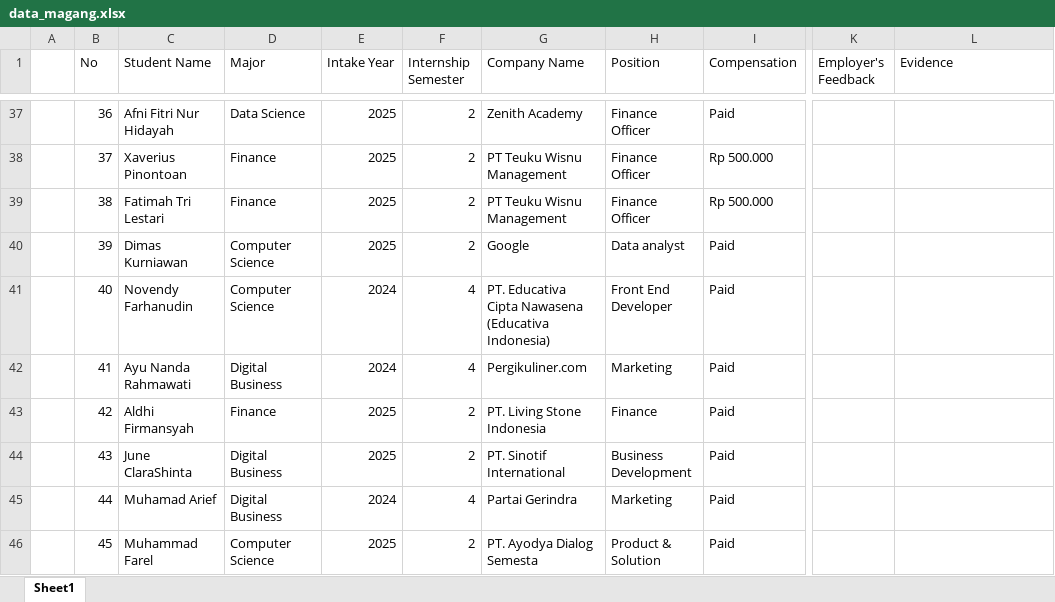
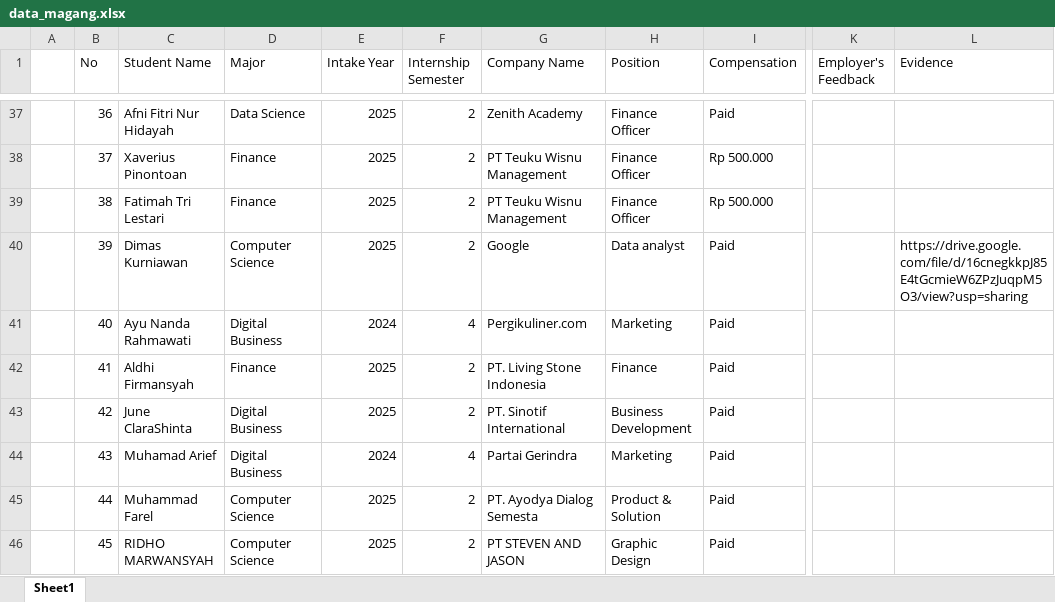
Before and after one commit to adambhuana/cdc, an Excel workbook: data_magang.xlsx, sheet Sheet1, drawn as a sheet; only a part is shown, gaps mark what is left out; values as stored, in another font and other column widths than the file's, no cell formats; the diff covers the shown part only; the diff names each change by its address in the sheet, - before the commit and + after, or states it on an @@ line.

```diff
--- a/data_magang.xlsx (sheet Sheet1)
+++ b/data_magang.xlsx (sheet Sheet1)
-L40 (Evidence): (empty)
+L40 (Evidence): https://drive.google.com/file/d/16cnegkkpJ85E4tGcmieW6ZPzJuqpM5O3/view?usp=sharing
-C41 (Student Name): Novendy Farhanudin
+C41 (Student Name): Ayu Nanda Rahmawati
-D41 (Major): Computer Science
+D41 (Major): Digital Business
-G41 (Company Name): PT. Educativa Cipta Nawasena (Educativa Indonesia)
+G41 (Company Name): Pergikuliner.com
-H41 (Position): Front End Developer
+H41 (Position): Marketing
-C42 (Student Name): Ayu Nanda Rahmawati
+C42 (Student Name): Aldhi Firmansyah
-D42 (Major): Digital Business
+D42 (Major): Finance
-E42 (Intake Year): 2024
+E42 (Intake Year): 2025
-F42 (Internship Semester): 4
+F42 (Internship Semester): 2
-G42 (Company Name): Pergikuliner.com
+G42 (Company Name): PT. Living Stone Indonesia
-H42 (Position): Marketing
+H42 (Position): Finance
-C43 (Student Name): Aldhi Firmansyah
+C43 (Student Name): June ClaraShinta
-D43 (Major): Finance
+D43 (Major): Digital Business
-G43 (Company Name): PT. Living Stone Indonesia
+G43 (Company Name): PT. Sinotif International
-H43 (Position): Finance
+H43 (Position): Business Development
-C44 (Student Name): June ClaraShinta
+C44 (Student Name): Muhamad Arief
-E44 (Intake Year): 2025
+E44 (Intake Year): 2024
-F44 (Internship Semester): 2
+F44 (Internship Semester): 4
-G44 (Company Name): PT. Sinotif International
+G44 (Company Name): Partai Gerindra
-H44 (Position): Business Development
+H44 (Position): Marketing
-C45 (Student Name): Muhamad Arief
+C45 (Student Name): Muhammad Farel
-D45 (Major): Digital Business
+D45 (Major): Computer Science
-E45 (Intake Year): 2024
+E45 (Intake Year): 2025
-F45 (Internship Semester): 4
+F45 (Internship Semester): 2
-G45 (Company Name): Partai Gerindra
+G45 (Company Name): PT. Ayodya Dialog Semesta
-H45 (Position): Marketing
+H45 (Position): Product & Solution
-C46 (Student Name): Muhammad Farel
+C46 (Student Name): RIDHO MARWANSYAH
-G46 (Company Name): PT. Ayodya Dialog Semesta
+G46 (Company Name): PT STEVEN AND JASON
-H46 (Position): Product & Solution
+H46 (Position): Graphic Design
```
Also changed, not shown: 21 added rows and 983 edited cells elsewhere in this sheet, cell formats, 1 other file.
